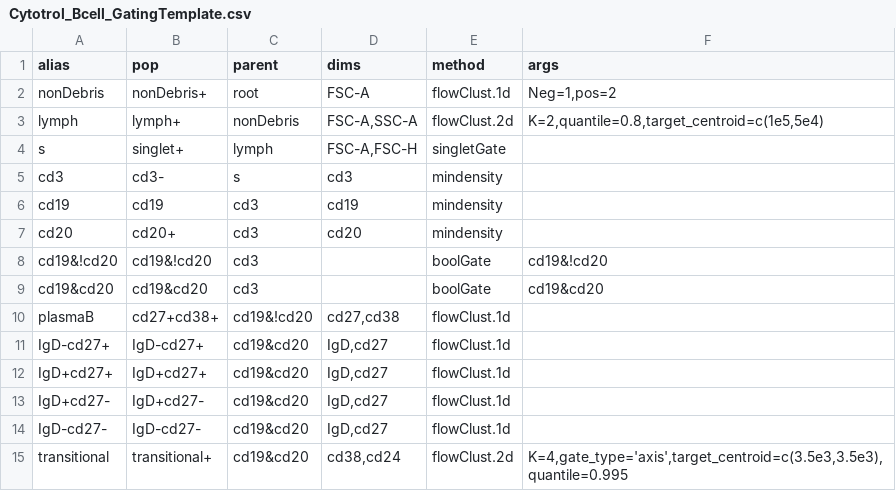
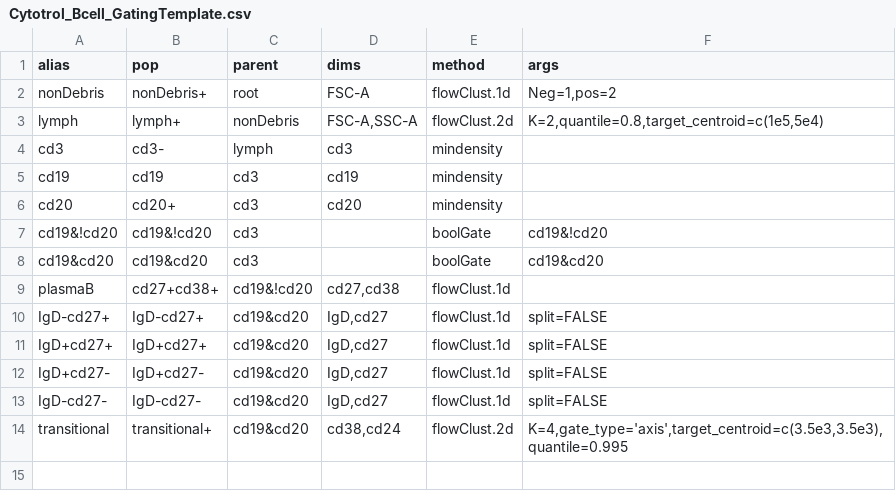
Before and after one commit to RGLab/openCyto, a CSV file: data/Cytotrol_Bcell_GatingTemplate.csv, drawn as a sheet.

Commit message:
Removed the singlet gate from the B-Cell pipeline for now because Yale did not collect data from the necessary channels. Also, we no longer 'split' the data when applying the IgD gate.

```diff
--- a/data/Cytotrol_Bcell_GatingTemplate.csv
+++ b/data/Cytotrol_Bcell_GatingTemplate.csv
@@ -3,4 +3,3 @@
 "lymph","lymph+","nonDebris","FSC-A,SSC-A","flowClust.2d","K=2,quantile=0.8,target_centroid=c(1e5,5e4)"
-"s","singlet+","lymph","FSC-A,FSC-H","singletGate",
-"cd3","cd3-","s","cd3","mindensity",
+"cd3","cd3-","lymph","cd3","mindensity",
 "cd19","cd19","cd3","cd19","mindensity"
@@ -10,6 +9,6 @@
 "plasmaB","cd27+cd38+","cd19&!cd20","cd27,cd38","flowClust.1d",
-"IgD-cd27+","IgD-cd27+","cd19&cd20","IgD,cd27","flowClust.1d",
-"IgD+cd27+","IgD+cd27+","cd19&cd20","IgD,cd27","flowClust.1d",
-"IgD+cd27-","IgD+cd27-","cd19&cd20","IgD,cd27","flowClust.1d",
-"IgD-cd27-","IgD-cd27-","cd19&cd20","IgD,cd27","flowClust.1d",
+"IgD-cd27+","IgD-cd27+","cd19&cd20","IgD,cd27","flowClust.1d","split=FALSE"
+"IgD+cd27+","IgD+cd27+","cd19&cd20","IgD,cd27","flowClust.1d","split=FALSE"
+"IgD+cd27-","IgD+cd27-","cd19&cd20","IgD,cd27","flowClust.1d","split=FALSE"
+"IgD-cd27-","IgD-cd27-","cd19&cd20","IgD,cd27","flowClust.1d","split=FALSE"
 "transitional","transitional+","cd19&cd20","cd38,cd24","flowClust.2d","K=4,gate_type='axis',target_centroid=c(3.5e3,3.5e3),quantile=0.995"
```
